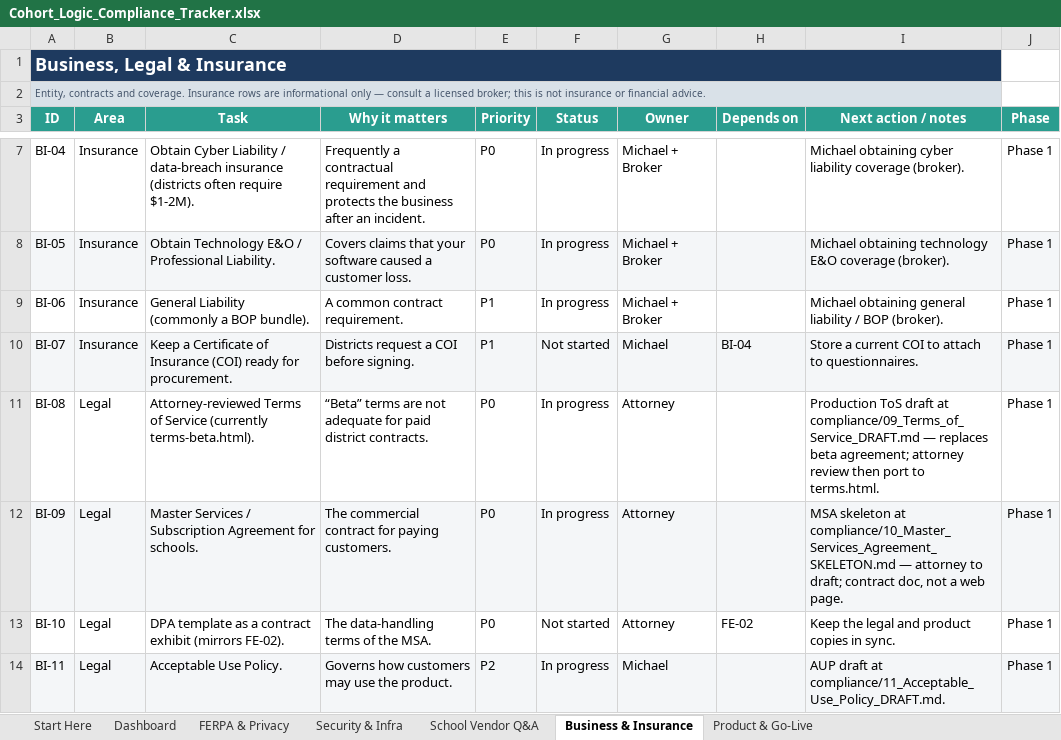
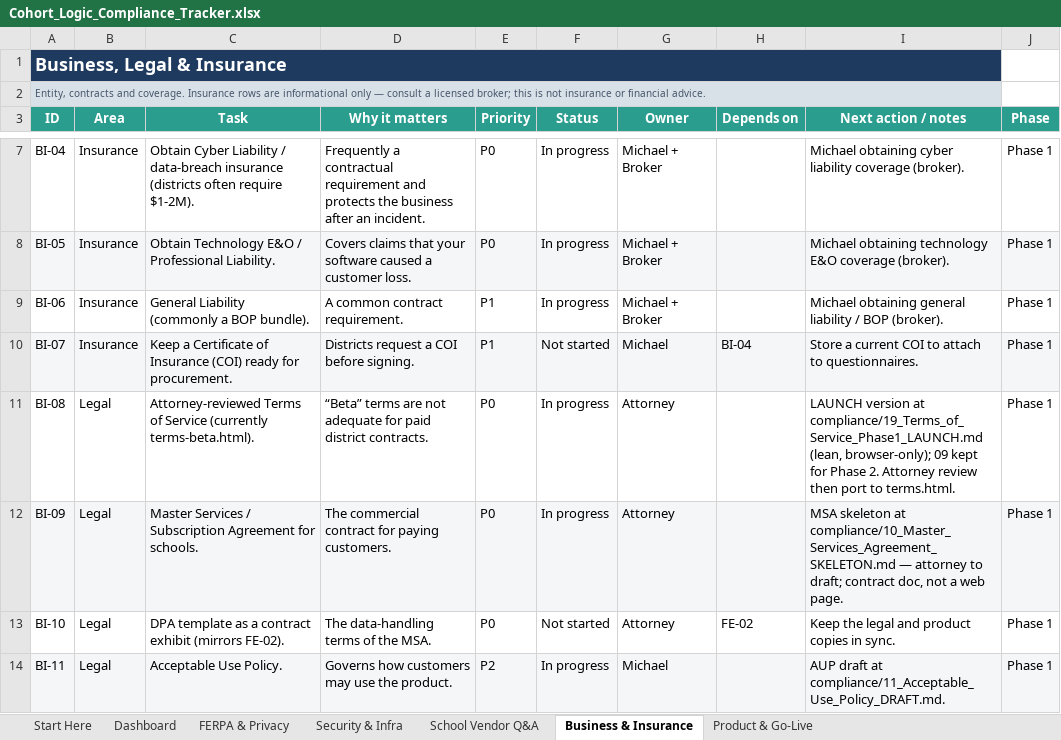
Before and after one commit to fletchinpdx-hub/cohortlogic, an Excel workbook: compliance/Cohort_Logic_Compliance_Tracker.xlsx, sheet Business & Insurance, drawn as a sheet; only a part is shown, gaps mark what is left out; values as stored, in another font and other column widths than the file's, no borders; conditional formats not drawn; the diff names each change by its address in the sheet, - before the commit and + after, or states it on an @@ line.

```diff
--- a/compliance/Cohort_Logic_Compliance_Tracker.xlsx (sheet Business & Insurance)
+++ b/compliance/Cohort_Logic_Compliance_Tracker.xlsx (sheet Business & Insurance)
-I11 (Next action / notes): Production ToS draft at compliance/09_Terms_of_Service_DRAFT.md — replaces beta agreement; attorney review then…
+I11 (Next action / notes): LAUNCH version at compliance/19_Terms_of_Service_Phase1_LAUNCH.md (lean, browser-only); 09 kept for Phase 2. Attorney review then…
```
Also changed, not shown: 2 other files.
